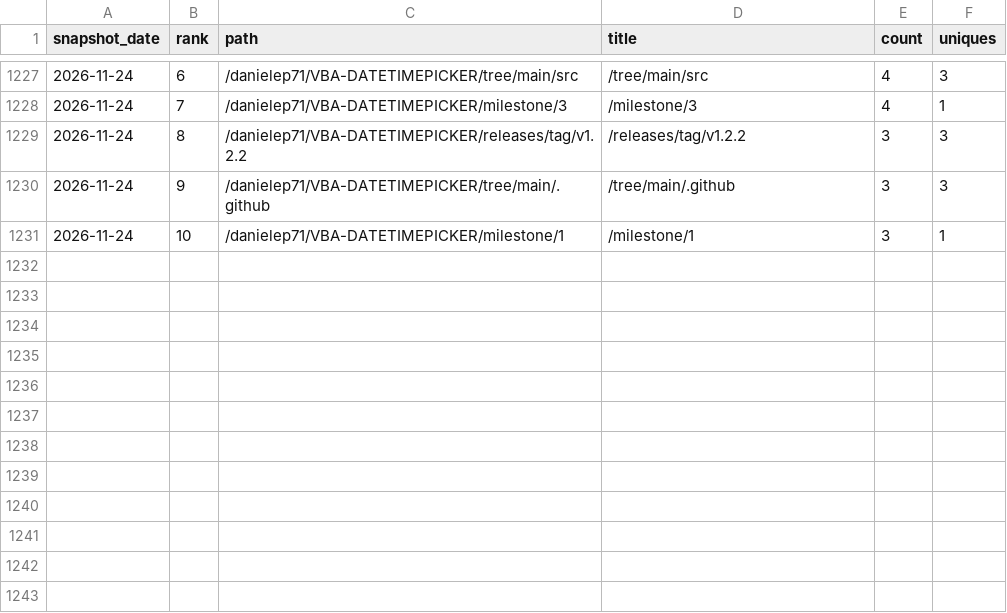
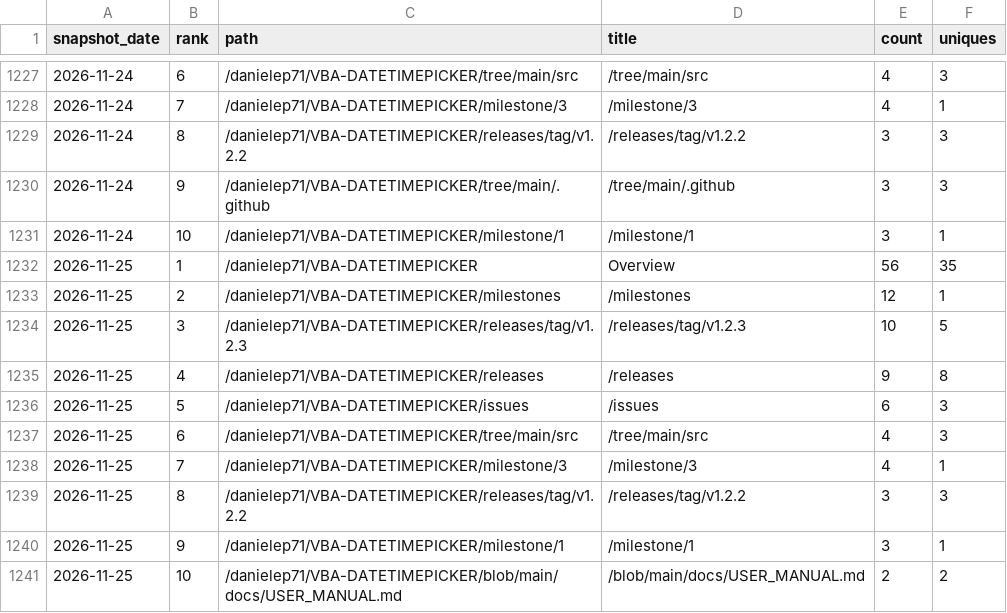
Before and after one commit to danielep71/VBA-DATETIMEPICKER, a CSV file: data/popular_paths.csv, drawn as a sheet; only a part is shown, gaps mark what is left out; the diff names each change by its address in the sheet, - before the commit and + after, or states it on an @@ line.

```diff
--- a/data/popular_paths.csv
+++ b/data/popular_paths.csv
+row 1232: 2026-11-25 | 1 | /danielep71/VBA-DATETIMEPICKER | Overview | 56 | 35
+row 1233: 2026-11-25 | 2 | /danielep71/VBA-DATETIMEPICKER/milestones | /milestones | 12 | 1
+row 1234: 2026-11-25 | 3 | /danielep71/VBA-DATETIMEPICKER/releases/tag/v1.2.3 | /releases/tag/v1.2.3 | 10 | 5
+row 1235: 2026-11-25 | 4 | /danielep71/VBA-DATETIMEPICKER/releases | /releases | 9 | 8
+row 1236: 2026-11-25 | 5 | /danielep71/VBA-DATETIMEPICKER/issues | /issues | 6 | 3
+row 1237: 2026-11-25 | 6 | /danielep71/VBA-DATETIMEPICKER/tree/main/src | /tree/main/src | 4 | 3
+row 1238: 2026-11-25 | 7 | /danielep71/VBA-DATETIMEPICKER/milestone/3 | /milestone/3 | 4 | 1
+row 1239: 2026-11-25 | 8 | /danielep71/VBA-DATETIMEPICKER/releases/tag/v1.2.2 | /releases/tag/v1.2.2 | 3 | 3
+row 1240: 2026-11-25 | 9 | /danielep71/VBA-DATETIMEPICKER/milestone/1 | /milestone/1 | 3 | 1
+row 1241: 2026-11-25 | 10 | /danielep71/VBA-DATETIMEPICKER/blob/main/docs/USER_MANUAL.md | /blob/main/docs/USER_MANUAL.md | 2 | 2
```
Also changed, not shown: data/referrers.csv, data/traffic.csv, 3 other files.
